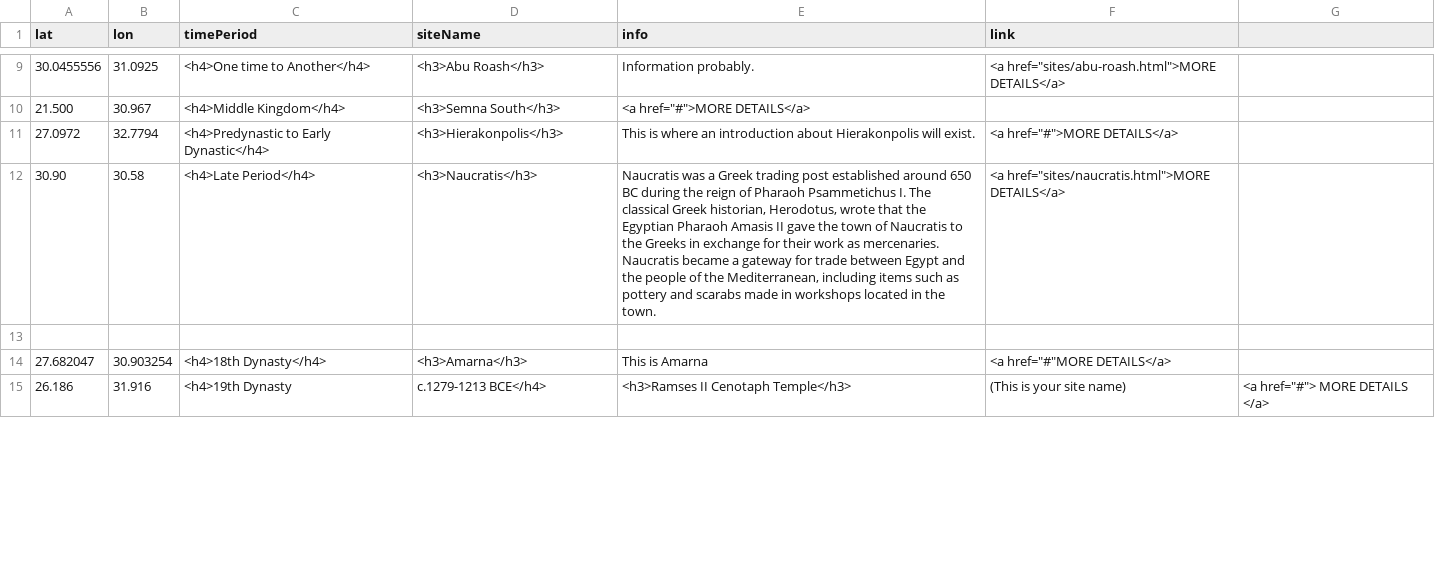
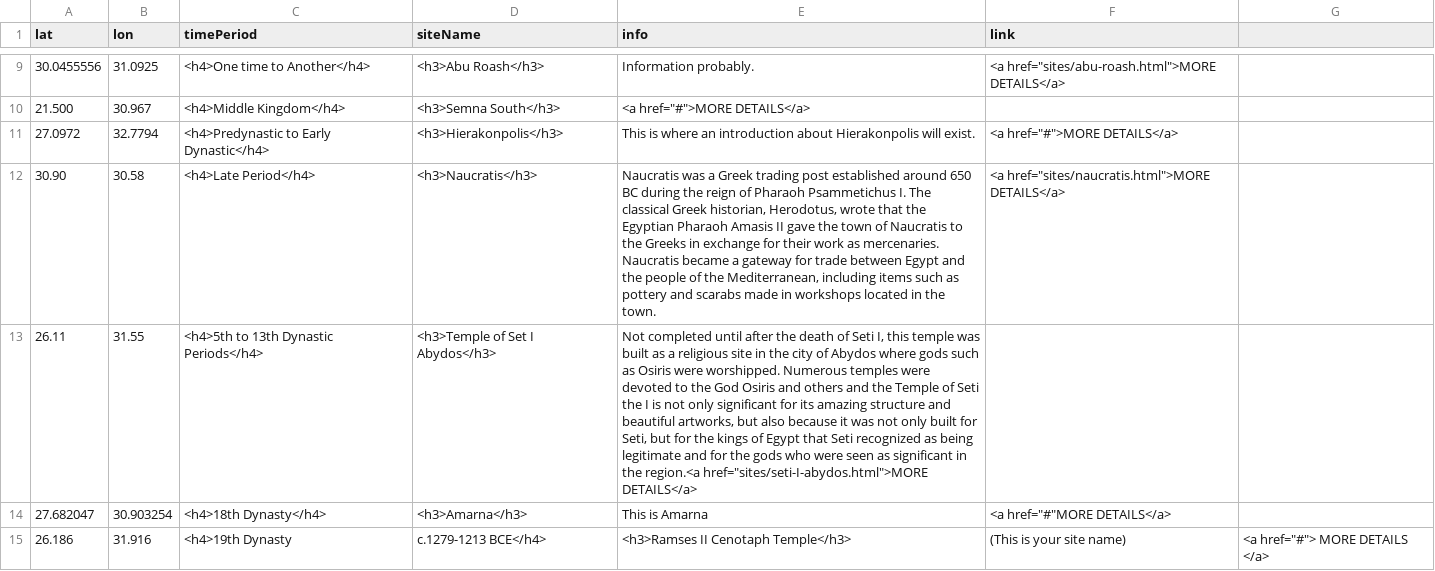
Before and after one commit to msu-anthropology/daea-fs14, a CSV file: sites/aa-sites-popup.csv, drawn as a sheet; only a part is shown, gaps mark what is left out; the diff names each change by its address in the sheet, - before the commit and + after, or states it on an @@ line.

Commit message:
Update aa-sites-popup.csv

```diff
--- a/sites/aa-sites-popup.csv
+++ b/sites/aa-sites-popup.csv
-row 13: (empty)
+row 13: 26.11 | 31.55 | <h4>5th to 13th Dynastic Periods</h4> | <h3>Temple of Set I Abydos</h3> | Not completed until after the death of Seti I, this temple was built as a religious site in the city of Abydos where gods such as Osiris were worshipped. Numerous temples were devoted to the God Osiris and others and the Temple of Seti the I is not only significant for its amazing structure and beautiful artworks, but also because it was not only built for Seti, but for the kings of Egypt that Seti recognized as being legitimate and for the gods who were seen as significant in the region.<a href="sites/seti-I-abydos.html">MORE DETAILS</a>
```
